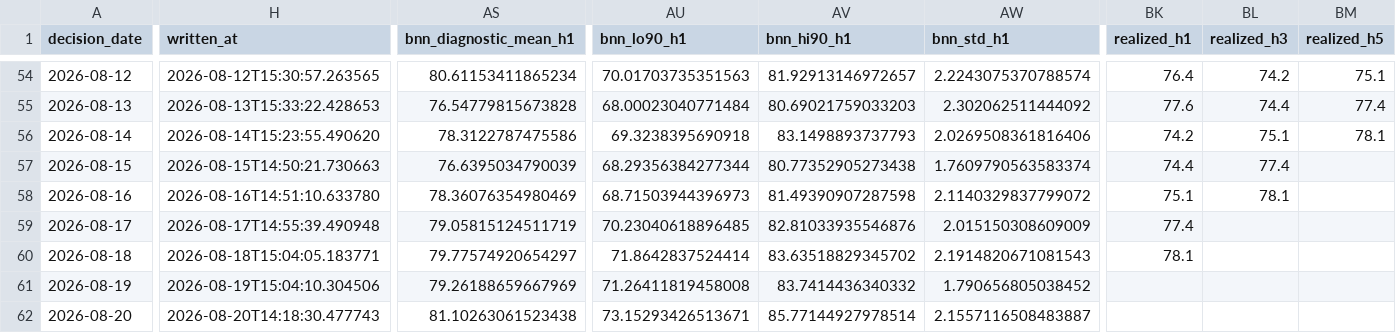
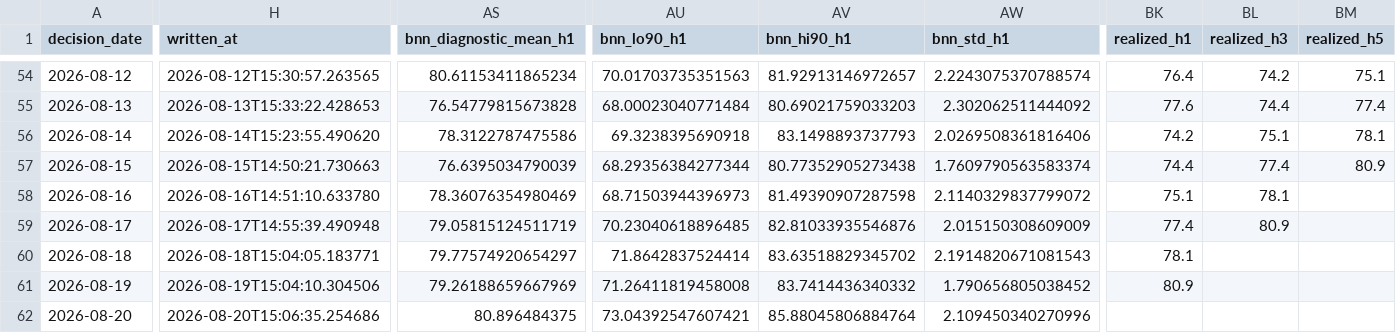
Before and after one commit to salemmorelli1/Los-Angeles-Daily-Temperature-High, a CSV file: artifacts_part2/prediction_log.csv, drawn as a sheet; only a part is shown, gaps mark what is left out; the diff covers the shown part only; the diff names each change by its address in the sheet, - before the commit and + after, or states it on an @@ line.

```diff
--- a/artifacts_part2/prediction_log.csv
+++ b/artifacts_part2/prediction_log.csv
-BM57 (realized_h5): (empty)
+BM57 (realized_h5): 80.9
-BL59 (realized_h3): (empty)
+BL59 (realized_h3): 80.9
-BK61 (realized_h1): (empty)
+BK61 (realized_h1): 80.9
-H62 (written_at): 2026-08-20T14:18:30.477743
+H62 (written_at): 2026-08-20T15:06:35.254686
-AS62 (bnn_diagnostic_mean_h1): 81.10263061523438
+AS62 (bnn_diagnostic_mean_h1): 80.896484375
-AU62 (bnn_lo90_h1): 73.15293426513671
+AU62 (bnn_lo90_h1): 73.04392547607421
-AV62 (bnn_hi90_h1): 85.77144927978514
+AV62 (bnn_hi90_h1): 85.88045806884764
-AW62 (bnn_std_h1): 2.1557116508483887
+AW62 (bnn_std_h1): 2.109450340270996
```
Also changed, not shown: 9 edited cells elsewhere in this file, artifacts_part3/prediction_log.csv, 16 other files.
